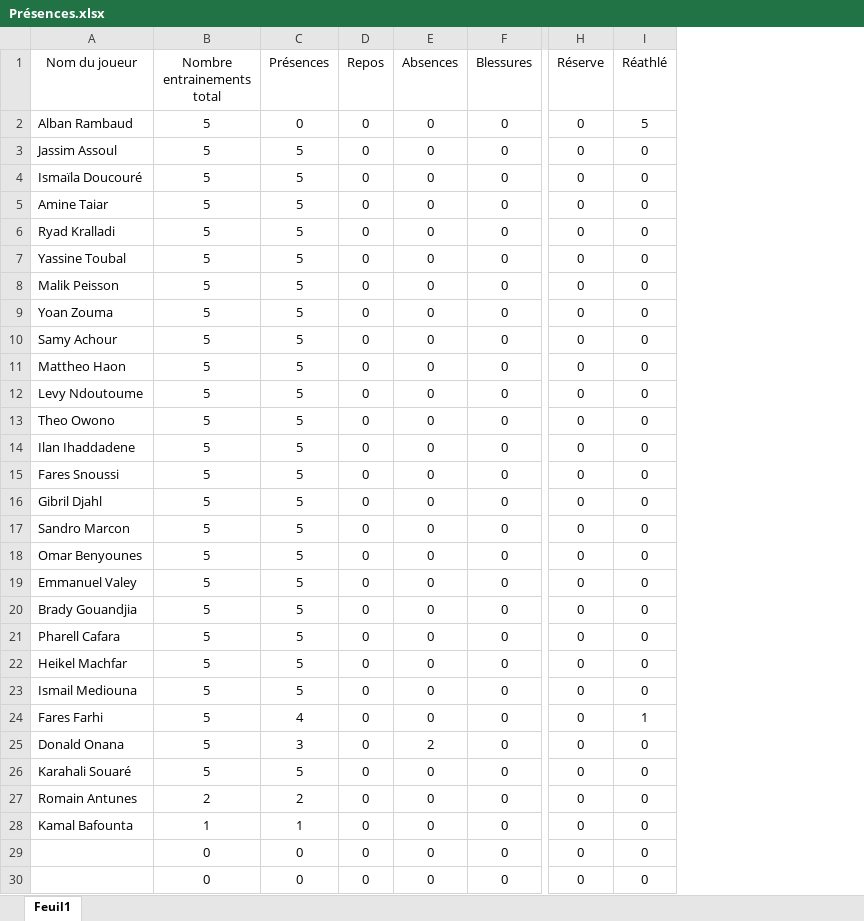
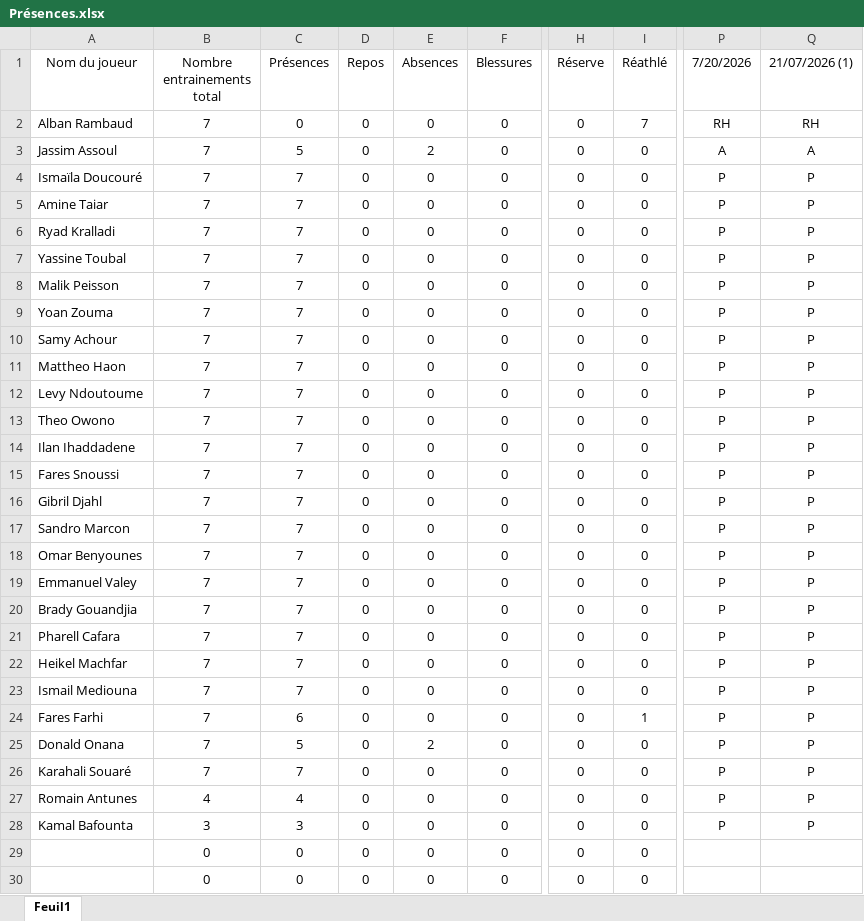
Before and after one commit to Chris15100/lld-app, an Excel workbook: data/2026-2027/Présences.xlsx, sheet Feuil1, drawn as a sheet; only a part is shown, gaps mark what is left out; values as stored, in another font and other column widths than the file's, no borders; the diff names each change by its address in the sheet, - before the commit and + after, or states it on an @@ line.

```diff
--- a/data/2026-2027/Présences.xlsx (sheet Feuil1)
+++ b/data/2026-2027/Présences.xlsx (sheet Feuil1)
+column P (7/20/2026), rows 2-28: RH | A | P | P | P | P | P | P | P | P | P | P | P | P | P | P | P | P | P | P | P | P | P | P | P | P | P
+column Q (21/07/2026 (1)), rows 2-28: RH | A | P | P | P | P | P | P | P | P | P | P | P | P | P | P | P | P | P | P | P | P | P | P | P | P | P
-B2:B26 (Nombre entrainements total): 5
+B2:B26 (Nombre entrainements total): 7
-I2 (Réathlé): 5
+I2 (Réathlé): 7
-E3 (Absences): 0
+E3 (Absences): 2
-C4:C23 (Présences): 5
+C4:C23 (Présences): 7
-C24 (Présences): 4
+C24 (Présences): 6
-C25 (Présences): 3
+C25 (Présences): 5
-C26 (Présences): 5
+C26 (Présences): 7
-B27 (Nombre entrainements total): 2
+B27 (Nombre entrainements total): 4
-C27 (Présences): 2
+C27 (Présences): 4
-B28 (Nombre entrainements total): 1
+B28 (Nombre entrainements total): 3
-C28 (Présences): 1
+C28 (Présences): 3
```
Also changed, not shown: data/2026-2027/DonneesGPSPropres.xlsx, data/2026-2027/Wellness.xlsx.
